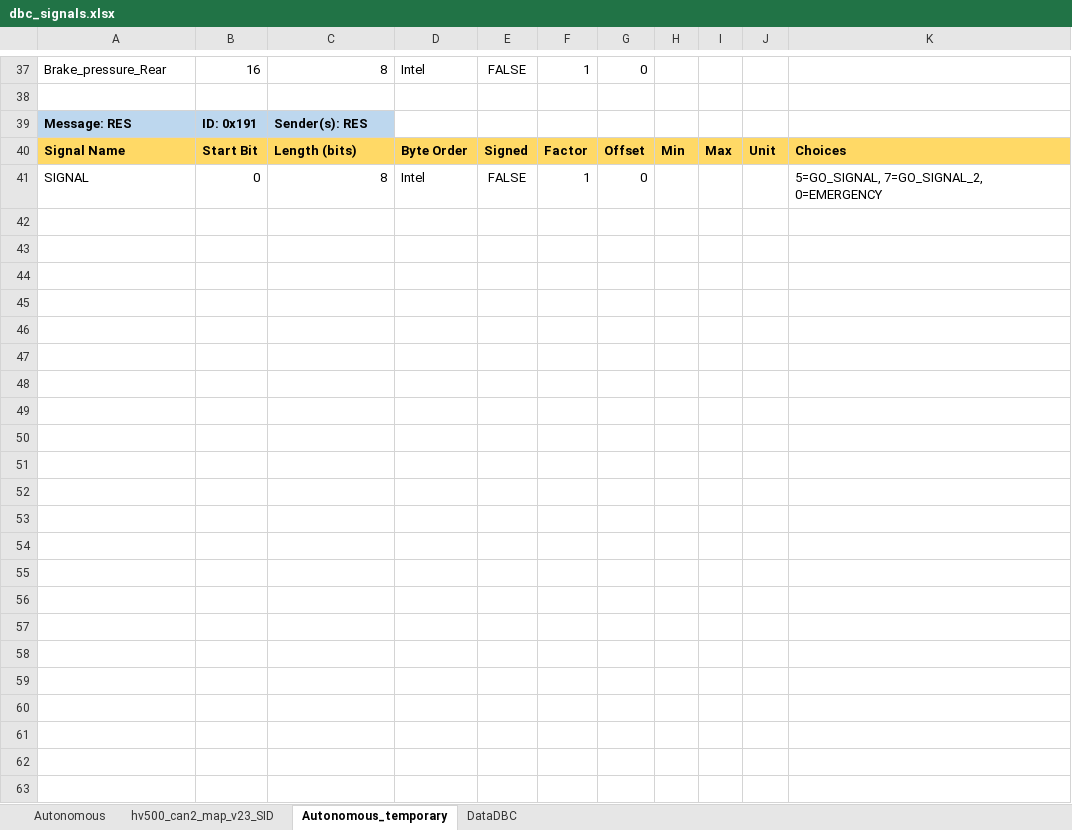
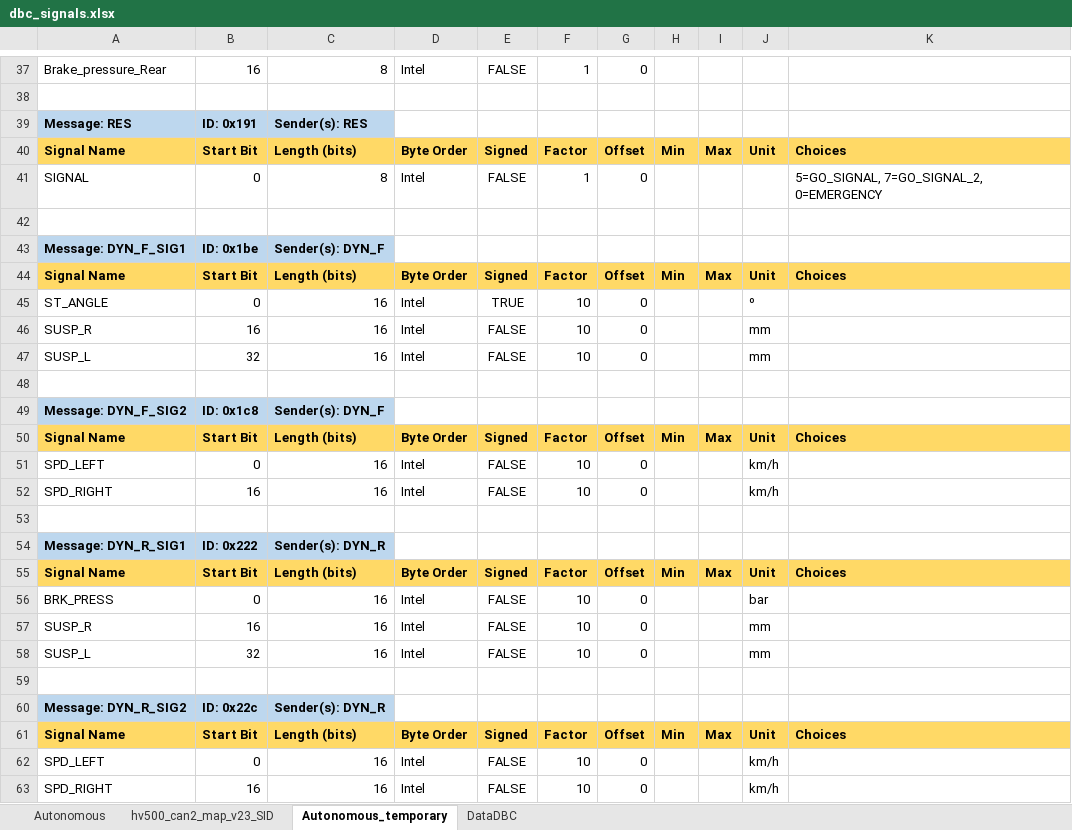
Before and after one commit to FSLART/CAN_DBC, an Excel workbook: dbc_signals.xlsx, sheet Autonomous_temporary, drawn as a sheet; only a part is shown, gaps mark what is left out; values as stored, in another font and other column widths than the file's, no borders; the diff names each change by its address in the sheet, - before the commit and + after, or states it on an @@ line.

```diff
--- a/dbc_signals.xlsx (sheet Autonomous_temporary)
+++ b/dbc_signals.xlsx (sheet Autonomous_temporary)
+row 42: (empty)
+row 43: Message: DYN_F_SIG1 | ID: 0x1be | Sender(s): DYN_F
+row 44: Signal Name | Start Bit | Length (bits) | Byte Order | Signed | Factor | Offset | Min | Max | Unit | Choices
+row 45: ST_ANGLE | 0 | 16 | Intel | TRUE | 10 | 0 |  |  | º
+row 46: SUSP_R | 16 | 16 | Intel | FALSE | 10 | 0 |  |  | mm
+row 47: SUSP_L | 32 | 16 | Intel | FALSE | 10 | 0 |  |  | mm
+row 48: (empty)
+row 49: Message: DYN_F_SIG2 | ID: 0x1c8 | Sender(s): DYN_F
+row 50: Signal Name | Start Bit | Length (bits) | Byte Order | Signed | Factor | Offset | Min | Max | Unit | Choices
+row 51: SPD_LEFT | 0 | 16 | Intel | FALSE | 10 | 0 |  |  | km/h
+row 52: SPD_RIGHT | 16 | 16 | Intel | FALSE | 10 | 0 |  |  | km/h
+row 53: (empty)
+row 54: Message: DYN_R_SIG1 | ID: 0x222 | Sender(s): DYN_R
+row 55: Signal Name | Start Bit | Length (bits) | Byte Order | Signed | Factor | Offset | Min | Max | Unit | Choices
+row 56: BRK_PRESS | 0 | 16 | Intel | FALSE | 10 | 0 |  |  | bar
+row 57: SUSP_R | 16 | 16 | Intel | FALSE | 10 | 0 |  |  | mm
+row 58: SUSP_L | 32 | 16 | Intel | FALSE | 10 | 0 |  |  | mm
+row 59: (empty)
+row 60: Message: DYN_R_SIG2 | ID: 0x22c | Sender(s): DYN_R
+row 61: Signal Name | Start Bit | Length (bits) | Byte Order | Signed | Factor | Offset | Min | Max | Unit | Choices
+row 62: SPD_LEFT | 0 | 16 | Intel | FALSE | 10 | 0 |  |  | km/h
+row 63: SPD_RIGHT | 16 | 16 | Intel | FALSE | 10 | 0 |  |  | km/h
```
Also changed, not shown: 8 other files.
